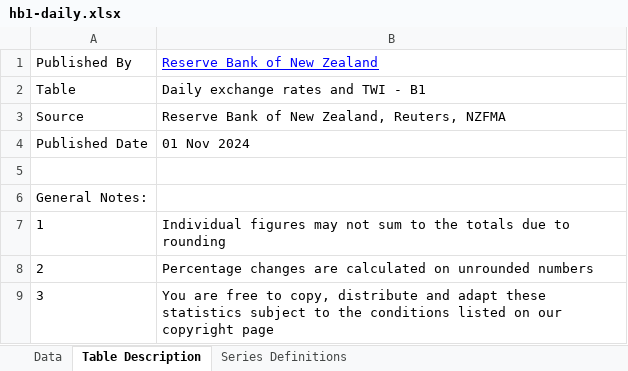
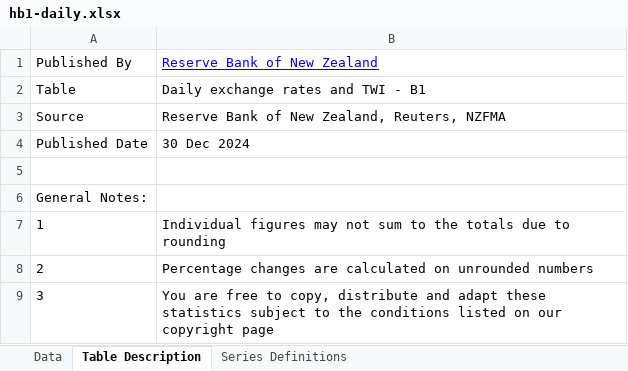
Before and after one commit to lihop/quotes, an Excel workbook: fif/hb1-daily.xlsx, sheet Table Description, drawn as a sheet; values as stored, in another font and other column widths than the file's, no borders; the diff names each change by its address in the sheet, - before the commit and + after, or states it on an @@ line.

```diff
--- a/fif/hb1-daily.xlsx (sheet Table Description)
+++ b/fif/hb1-daily.xlsx (sheet Table Description)
-B4: 01 Nov 2024
+B4: 30 Dec 2024
```
Also changed, not shown: sheet Data.
